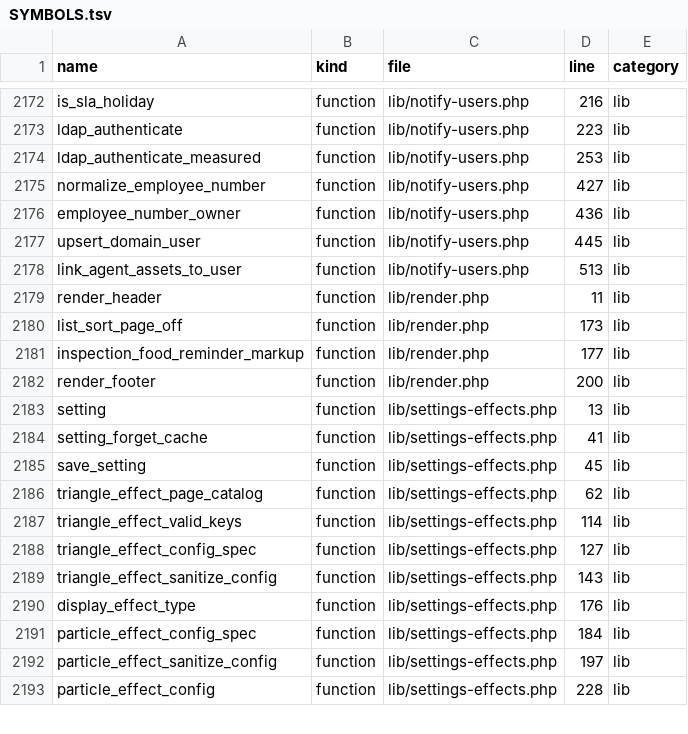
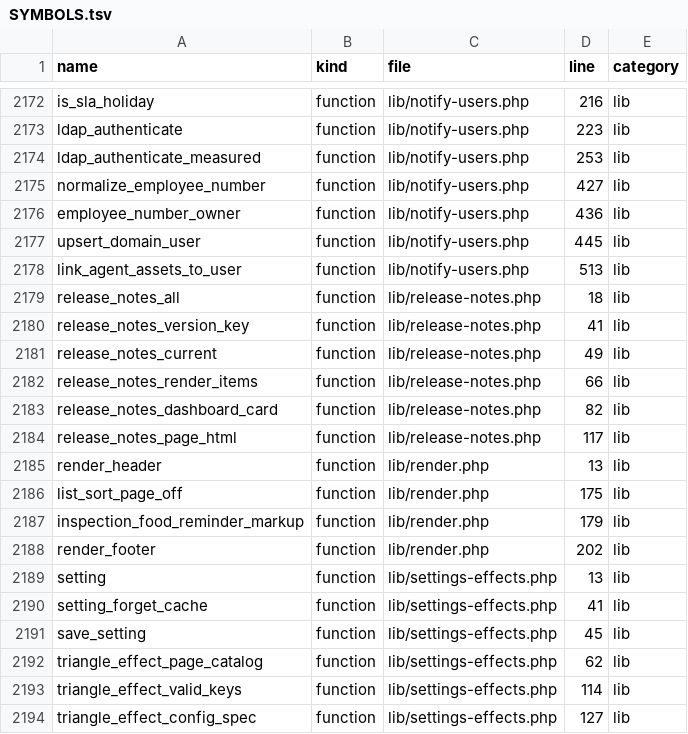
Before and after one commit to alirezarahimy-code/ticket, a TSV file: docs/system-map/SYMBOLS.tsv, drawn as a sheet; only a part is shown, gaps mark what is left out; the shorter side is filled out with more unchanged rows.

Commit message:
feat(rc): کارت تغییرات فعال شد — صفحهٔ عمومی «تغییرات سامانه» + کارت داشبورد (r10)
- صفحهٔ index.php?page=release-notes: فقط ورود لازم است (بدون مجوز اضافه، برای همهٔ کاربران)
- lib/release-notes.php: منبع حقیقت یادداشت هر انتشار (کلید = محتوای VERSION)؛ متن ۱.۶۳ غیر فنی و برای کاربر نهایی
- کارت «تغییرات این نسخه» بالای داشبورد اصلی: ۴ تغییر کلیدی + لینک «همهٔ تغییرات»؛ بستن با localStorage به‌ازای هر نسخه
- لینک «تغییرات سامانه» در فوتر هر دو پوسته (اصلی + مرکز درخواست‌ها) برای کاربران واردشده
- هیچ رفتار/مجوز/مهاجرت دیگری تغییر نکرد؛ php -l سبز؛ system-map بازتولید و --check PASS

Co-authored-by: arena-agent <297053741+arena-agent@users.noreply.github.com>

```diff
--- a/docs/system-map/SYMBOLS.tsv
+++ b/docs/system-map/SYMBOLS.tsv
@@ -2178,6 +2178,12 @@ upsert_domain_user	function	lib/notify-users.php	445	lib
 link_agent_assets_to_user	function	lib/notify-users.php	513	lib
-render_header	function	lib/render.php	11	lib
-list_sort_page_off	function	lib/render.php	173	lib
-inspection_food_reminder_markup	function	lib/render.php	177	lib
-render_footer	function	lib/render.php	200	lib
+release_notes_all	function	lib/release-notes.php	18	lib
+release_notes_version_key	function	lib/release-notes.php	41	lib
+release_notes_current	function	lib/release-notes.php	49	lib
+release_notes_render_items	function	lib/release-notes.php	66	lib
+release_notes_dashboard_card	function	lib/release-notes.php	82	lib
+release_notes_page_html	function	lib/release-notes.php	117	lib
+render_header	function	lib/render.php	13	lib
+list_sort_page_off	function	lib/render.php	175	lib
+inspection_food_reminder_markup	function	lib/render.php	179	lib
+render_footer	function	lib/render.php	202	lib
 setting	function	lib/settings-effects.php	13	lib
```
Also changed, not shown: docs/system-map/FILES.tsv, docs/system-map/ROUTES.tsv, 10 other files.
